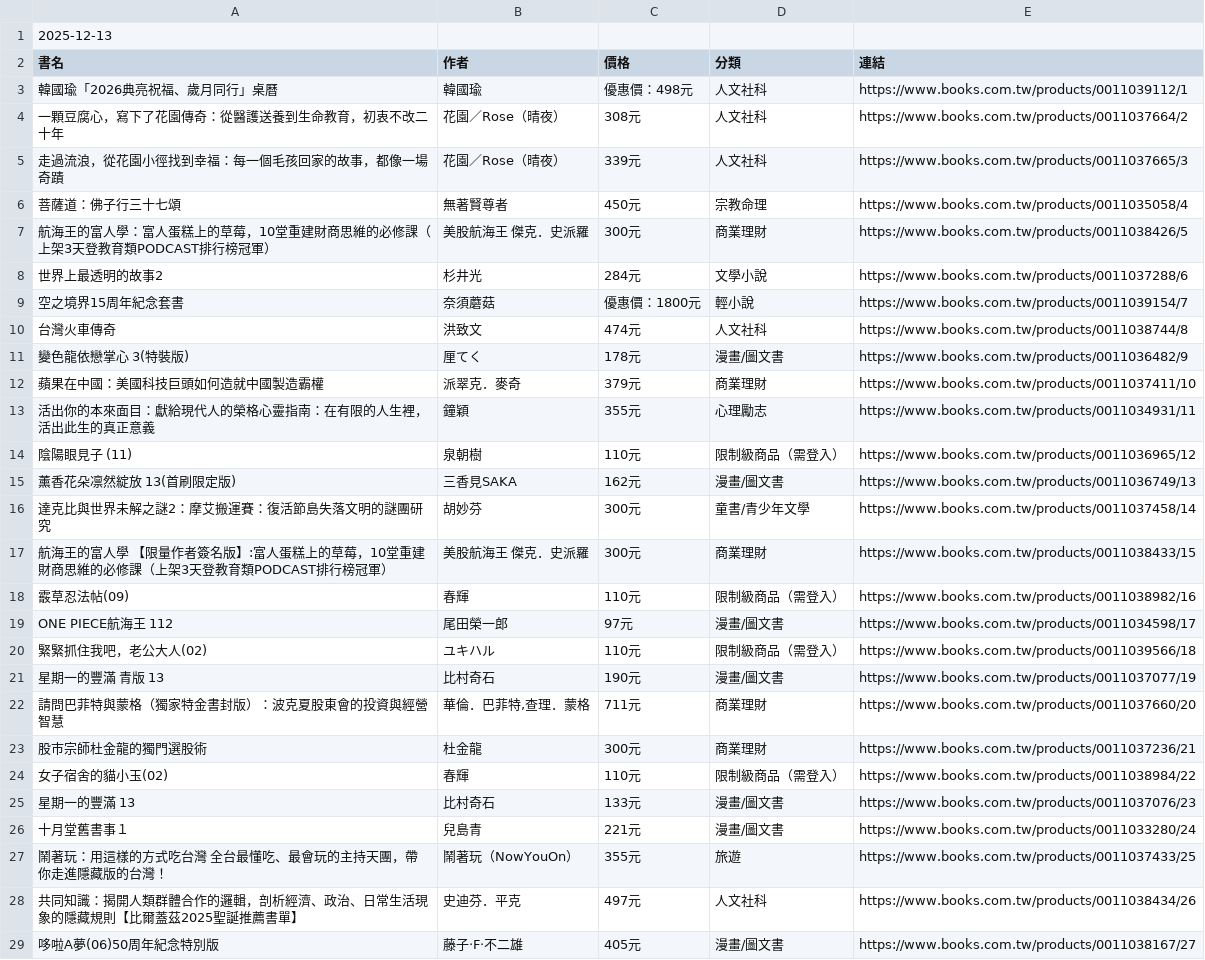
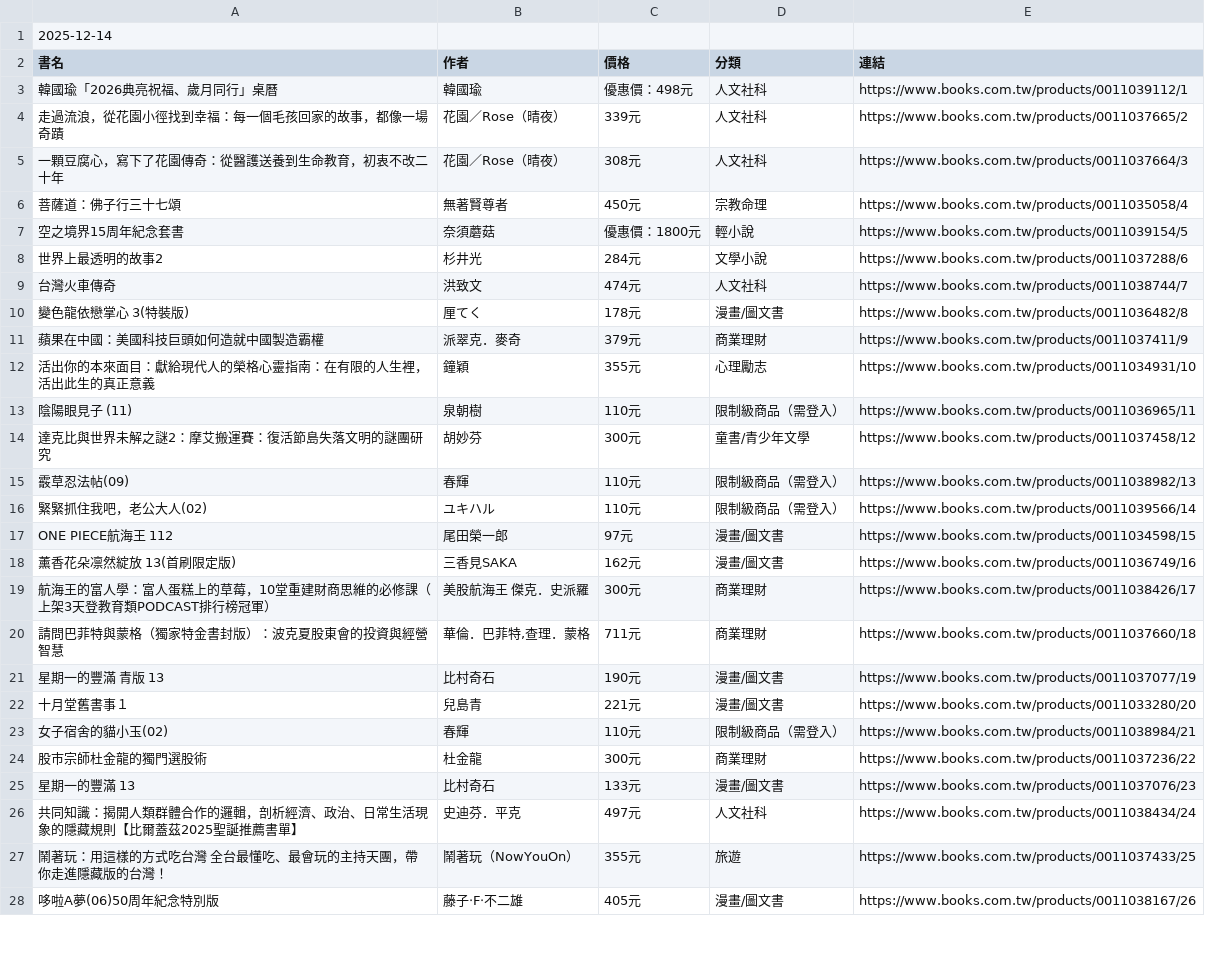
Before and after one commit to allenwhitewho/open_platform_final_project, a CSV file: static.csv, drawn as a sheet; only a part is shown; the diff covers the shown part only.

```diff
--- a/static.csv
+++ b/static.csv
@@ -1,29 +1,28 @@
-2025-12-13
+2025-12-14
 書名,作者,價格,分類,連結
 韓國瑜「2026典亮祝福、歲月同行」桌曆,韓國瑜,優惠價：498元,人文社科,https://www.books.com.tw/products/0011039112/1
-一顆豆腐心，寫下了花園傳奇：從醫護送養到生命教育，初衷不改二十年,花園／Rose（晴夜）,308元,人文社科,https://www.books.com.tw/products/0011037664/2
-走過流浪，從花園小徑找到幸福：每一個毛孩回家的故事，都像一場奇蹟,花園／Rose（晴夜）,339元,人文社科,https://www.books.com.tw/products/0011037665/3
+走過流浪，從花園小徑找到幸福：每一個毛孩回家的故事，都像一場奇蹟,花園／Rose（晴夜）,339元,人文社科,https://www.books.com.tw/products/0011037665/2
+一顆豆腐心，寫下了花園傳奇：從醫護送養到生命教育，初衷不改二十年,花園／Rose（晴夜）,308元,人文社科,https://www.books.com.tw/products/0011037664/3
 菩薩道：佛子行三十七頌,無著賢尊者,450元,宗教命理,https://www.books.com.tw/products/0011035058/4
-航海王的富人學：富人蛋糕上的草莓，10堂重建財商思維的必修課（上架3天登教育類PODCAST排行榜冠軍）,美股航海王 傑克．史派羅,300元,商業理財,https://www.books.com.tw/products/0011038426/5
+空之境界15周年紀念套書,奈須蘑菇,優惠價：1800元,輕小說,https://www.books.com.tw/products/0011039154/5
 世界上最透明的故事2,杉井光,284元,文學小說,https://www.books.com.tw/products/0011037288/6
-空之境界15周年紀念套書,奈須蘑菇,優惠價：1800元,輕小說,https://www.books.com.tw/products/0011039154/7
-台灣火車傳奇,洪致文,474元,人文社科,https://www.books.com.tw/products/0011038744/8
-變色龍依戀掌心 3(特裝版),厘てく,178元,漫畫/圖文書,https://www.books.com.tw/products/0011036482/9
-蘋果在中國：美國科技巨頭如何造就中國製造霸權,派翠克．麥奇,379元,商業理財,https://www.books.com.tw/products/0011037411/10
-活出你的本來面目：獻給現代人的榮格心靈指南：在有限的人生裡，活出此生的真正意義,鐘穎,355元,心理勵志,https://www.books.com.tw/products/0011034931/11
-陰陽眼見子 (11),泉朝樹,110元,限制級商品（需登入）,https://www.books.com.tw/products/0011036965/12
-薰香花朵凛然綻放 13(首刷限定版),三香見SAKA,162元,漫畫/圖文書,https://www.books.com.tw/products/0011036749/13
-達克比與世界未解之謎2：摩艾搬運賽：復活節島失落文明的謎團研究,胡妙芬,300元,童書/青少年文學,https://www.books.com.tw/products/0011037458/14
-航海王的富人學 【限量作者簽名版】:富人蛋糕上的草莓，10堂重建財商思維的必修課（上架3天登教育類PODCAST排行榜冠軍）,美股航海王 傑克．史派羅,300元,商業理財,https://www.books.com.tw/products/0011038433/15
-霰草忍法帖(09),春輝,110元,限制級商品（需登入）,https://www.books.com.tw/products/0011038982/16
-ONE PIECE航海王 112,尾田榮一郎,97元,漫畫/圖文書,https://www.books.com.tw/products/0011034598/17
-緊緊抓住我吧，老公大人(02),ユキハル,110元,限制級商品（需登入）,https://www.books.com.tw/products/0011039566/18
+台灣火車傳奇,洪致文,474元,人文社科,https://www.books.com.tw/products/0011038744/7
+變色龍依戀掌心 3(特裝版),厘てく,178元,漫畫/圖文書,https://www.books.com.tw/products/0011036482/8
+蘋果在中國：美國科技巨頭如何造就中國製造霸權,派翠克．麥奇,379元,商業理財,https://www.books.com.tw/products/0011037411/9
+活出你的本來面目：獻給現代人的榮格心靈指南：在有限的人生裡，活出此生的真正意義,鐘穎,355元,心理勵志,https://www.books.com.tw/products/0011034931/10
+陰陽眼見子 (11),泉朝樹,110元,限制級商品（需登入）,https://www.books.com.tw/products/0011036965/11
+達克比與世界未解之謎2：摩艾搬運賽：復活節島失落文明的謎團研究,胡妙芬,300元,童書/青少年文學,https://www.books.com.tw/products/0011037458/12
+霰草忍法帖(09),春輝,110元,限制級商品（需登入）,https://www.books.com.tw/products/0011038982/13
+緊緊抓住我吧，老公大人(02),ユキハル,110元,限制級商品（需登入）,https://www.books.com.tw/products/0011039566/14
+ONE PIECE航海王 112,尾田榮一郎,97元,漫畫/圖文書,https://www.books.com.tw/products/0011034598/15
+薰香花朵凛然綻放 13(首刷限定版),三香見SAKA,162元,漫畫/圖文書,https://www.books.com.tw/products/0011036749/16
+航海王的富人學：富人蛋糕上的草莓，10堂重建財商思維的必修課（上架3天登教育類PODCAST排行榜冠軍）,美股航海王 傑克．史派羅,300元,商業理財,https://www.books.com.tw/products/0011038426/17
+請問巴菲特與蒙格（獨家特金書封版）：波克夏股東會的投資與經營智慧,"華倫．巴菲特,查理．蒙格",711元,商業理財,https://www.books.com.tw/products/0011037660/18
 星期一的豐滿　青版 13,比村奇石,190元,漫畫/圖文書,https://www.books.com.tw/products/0011037077/19
-請問巴菲特與蒙格（獨家特金書封版）：波克夏股東會的投資與經營智慧,"華倫．巴菲特,查理．蒙格",711元,商業理財,https://www.books.com.tw/products/0011037660/20
-股市宗師杜金龍的獨門選股術,杜金龍,300元,商業理財,https://www.books.com.tw/products/0011037236/21
-女子宿舍的貓小玉(02),春輝,110元,限制級商品（需登入）,https://www.books.com.tw/products/0011038984/22
+十月堂舊書事１,兒島青,221元,漫畫/圖文書,https://www.books.com.tw/products/0011033280/20
+女子宿舍的貓小玉(02),春輝,110元,限制級商品（需登入）,https://www.books.com.tw/products/0011038984/21
+股市宗師杜金龍的獨門選股術,杜金龍,300元,商業理財,https://www.books.com.tw/products/0011037236/22
 星期一的豐滿 13,比村奇石,133元,漫畫/圖文書,https://www.books.com.tw/products/0011037076/23
-十月堂舊書事１,兒島青,221元,漫畫/圖文書,https://www.books.com.tw/products/0011033280/24
+共同知識：揭開人類群體合作的邏輯，剖析經濟、政治、日常生活現象的隱藏規則【比爾蓋茲2025聖誕推薦書單】,史迪芬．平克,497元,人文社科,https://www.books.com.tw/products/0011038434/24
 鬧著玩：用這樣的方式吃台灣 全台最懂吃、最會玩的主持天團，帶你走進隱藏版的台灣！,鬧著玩（NowYouOn）,355元,旅遊,https://www.books.com.tw/products/0011037433/25
-共同知識：揭開人類群體合作的邏輯，剖析經濟、政治、日常生活現象的隱藏規則【比爾蓋茲2025聖誕推薦書單】,史迪芬．平克,497元,人文社科,https://www.books.com.tw/products/0011038434/26
-哆啦A夢(06)50周年紀念特別版,藤子‧F‧不二雄,405元,漫畫/圖文書,https://www.books.com.tw/products/0011038167/27
+哆啦A夢(06)50周年紀念特別版,藤子‧F‧不二雄,405元,漫畫/圖文書,https://www.books.com.tw/products/0011038167/26
```
Also changed, not shown: 8 added rows, 7 removed rows and 15 edited cells elsewhere in this file, category_log.csv, history.csv, 6 other files.
